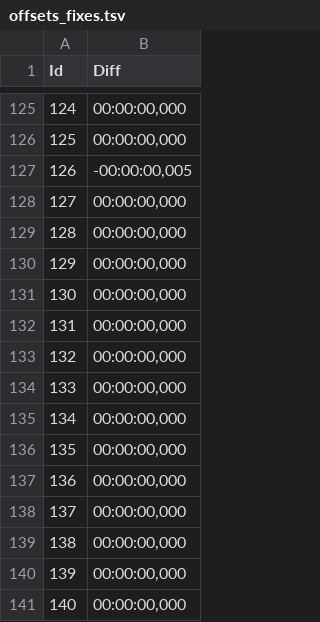
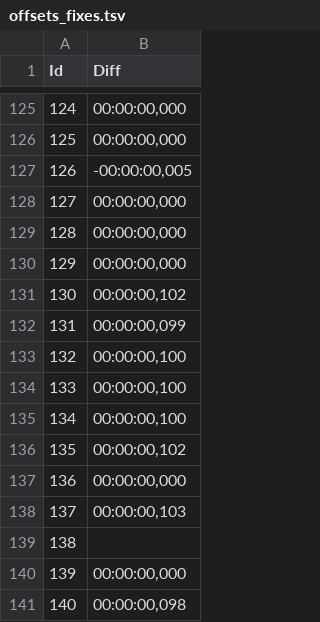
Before and after one commit to jberttdw/hobbit-fanedit-tbe-subtitles, a TSV file: runs/nlE3.1/offsets_fixes.tsv, drawn as a sheet; only a part is shown, gaps mark what is left out.

```diff
--- a/runs/nlE3.1/offsets_fixes.tsv
+++ b/runs/nlE3.1/offsets_fixes.tsv
@@ -130,12 +130,12 @@ Id	Diff
 129	00:00:00,000
-130	00:00:00,000
-131	00:00:00,000
-132	00:00:00,000
-133	00:00:00,000
-134	00:00:00,000
-135	00:00:00,000
+130	00:00:00,102
+131	00:00:00,099
+132	00:00:00,100
+133	00:00:00,100
+134	00:00:00,100
+135	00:00:00,102
 136	00:00:00,000
-137	00:00:00,000
-138	00:00:00,000
+137	00:00:00,103
+138	
 139	00:00:00,000
-140	00:00:00,000
+140	00:00:00,098
```
Also changed, not shown: 36 other files.
